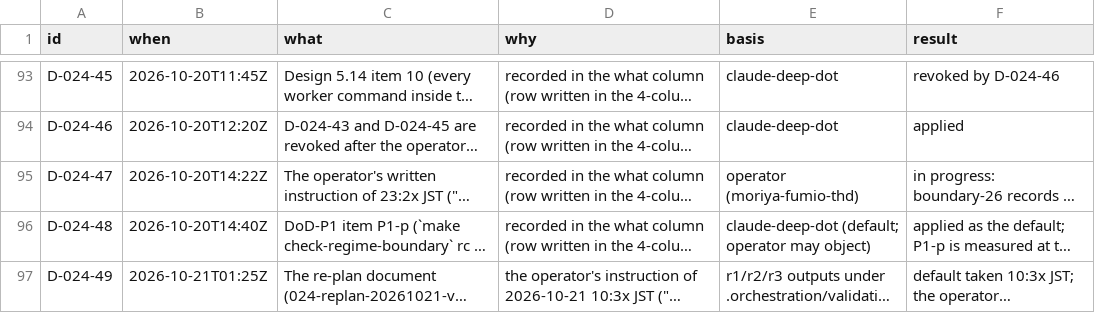
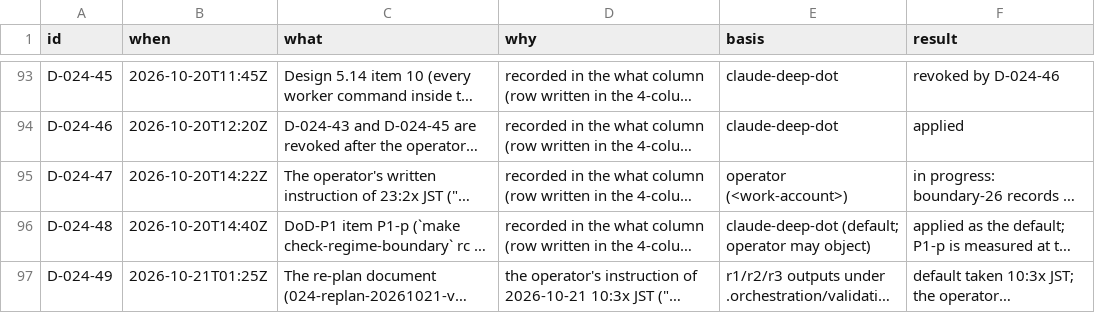
Before and after one commit to mryfmo/dotfiles, a TSV file: .orchestration/decisions.tsv, drawn as a sheet; only a part is shown, gaps mark what is left out; long unchanged cells end in …; the diff names each change by its address in the sheet, - before the commit and + after, or states it on an @@ line.

```diff
--- a/.orchestration/decisions.tsv
+++ b/.orchestration/decisions.tsv
-E95 (basis): operator (moriya-fumio-thd)
+E95 (basis): operator (<work-account>)
```
Also changed, not shown: .orchestration/orchestrate/regime-cutover/decisions.tsv, .orchestration/orchestrate/regime-cutover/ledger.tsv, 4 other files.
